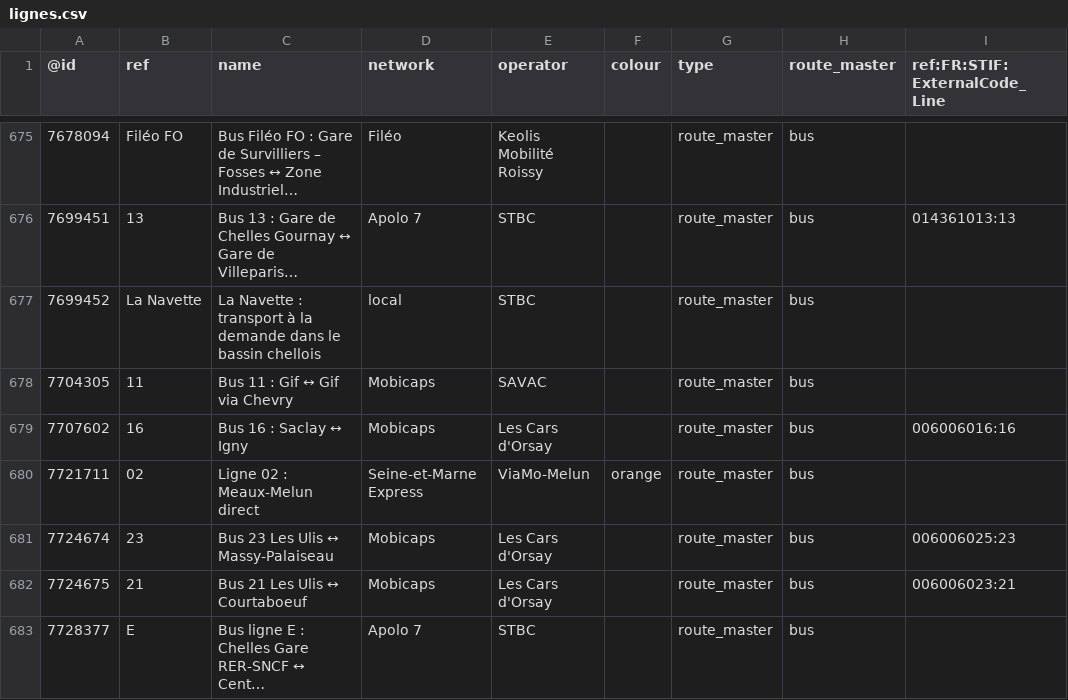
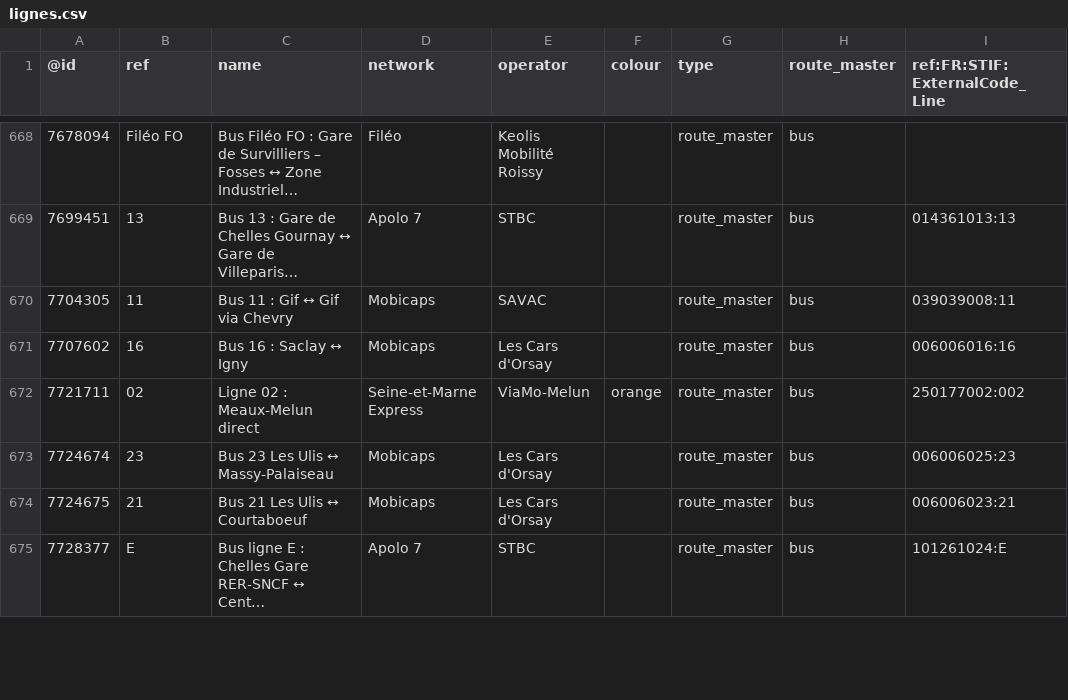
Before and after one commit to nlehuby/OSM_snippets, a CSV file: STIF-to-OSM/data/lignes.csv, drawn as a sheet; only a part is shown, gaps mark what is left out; long unchanged cells end in …; removed rows and columns are numbered as before the commit, all else as after; the diff covers the shown part only; the diff names each change by its address in the sheet, - before the commit and + after, or states it on an @@ line.

Commit message:
stif - màj data

```diff
--- a/STIF-to-OSM/data/lignes.csv
+++ b/STIF-to-OSM/data/lignes.csv
-row 677: 7699452 | La Navette | La Navette : transport à la demande dans le bassin chellois | local | STBC |  | route_master | bus
-I670 (ref:FR:STIF:ExternalCode_Line): (empty)
+I670 (ref:FR:STIF:ExternalCode_Line): 039039008:11
-I672 (ref:FR:STIF:ExternalCode_Line): (empty)
+I672 (ref:FR:STIF:ExternalCode_Line): 250177002:002
-I675 (ref:FR:STIF:ExternalCode_Line): (empty)
+I675 (ref:FR:STIF:ExternalCode_Line): 101261024:E
```
Also changed, not shown: 7 added rows, 9 removed rows and 25 edited cells elsewhere in this file, 5 other files.
